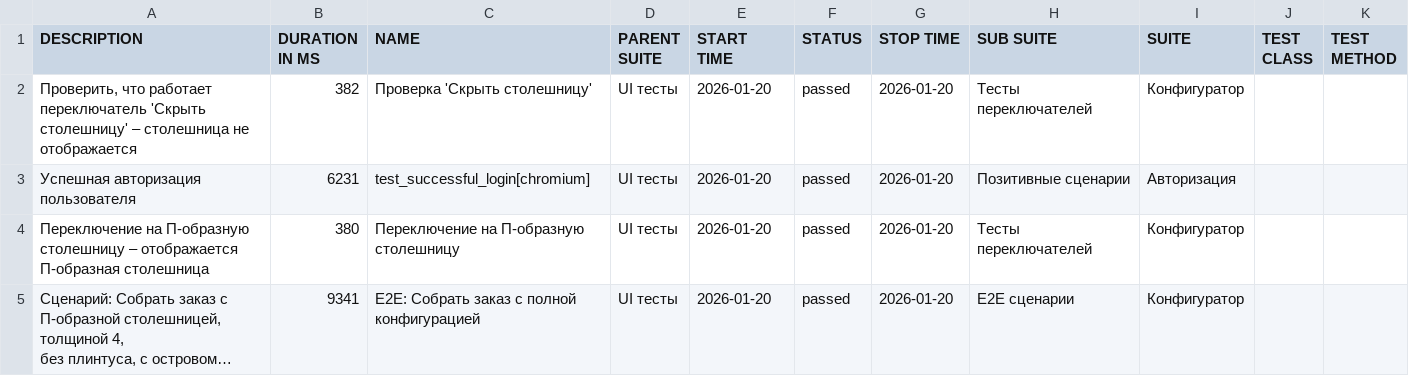
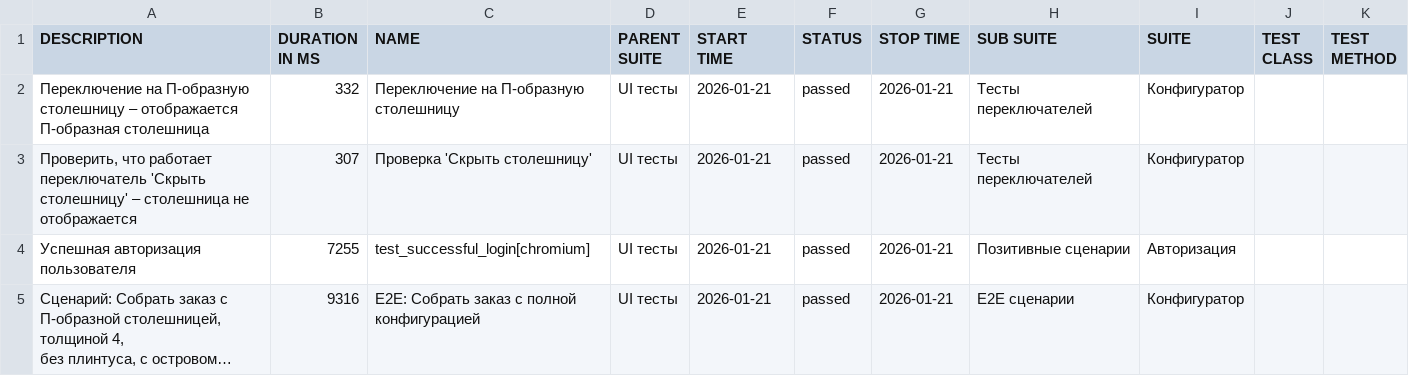
Before and after one commit to Deslowter/Playwright_python_inzhenerka, a CSV file: data/suites.csv, drawn as a sheet; long unchanged cells end in …; removed rows and columns are numbered as before the commit, all else as after; the diff names each change by its address in the sheet, - before the commit and + after, or states it on an @@ line.

```diff
--- a/data/suites.csv
+++ b/data/suites.csv
+row 2: Переключение на П-образную столешницу – отображается П-образная столешница | 332 | Переключение на П-образную столешницу | UI тесты | 2026-01-21 | passed | 2026-01-21 | Тесты переключателей | Конфигуратор
-B3 (DURATION IN MS): 382
+B3 (DURATION IN MS): 307
-E3:E4 (START TIME): 2026-01-20
+E3:E4 (START TIME): 2026-01-21
-G3:G4 (STOP TIME): 2026-01-20
+G3:G4 (STOP TIME): 2026-01-21
-B4 (DURATION IN MS): 6231
+B4 (DURATION IN MS): 7255
-row 4: Переключение на П-образную столешницу – отображается П-образная столешница | 380 | Переключение на П-образную столешницу | UI тесты | 2026-01-20 | passed | 2026-01-20 | Тесты переключателей | Конфигуратор
-B5 (DURATION IN MS): 9341
+B5 (DURATION IN MS): 9316
-E5 (START TIME): 2026-01-20
+E5 (START TIME): 2026-01-21
-G5 (STOP TIME): 2026-01-20
+G5 (STOP TIME): 2026-01-21
```
Also changed, not shown: 43 other files.
